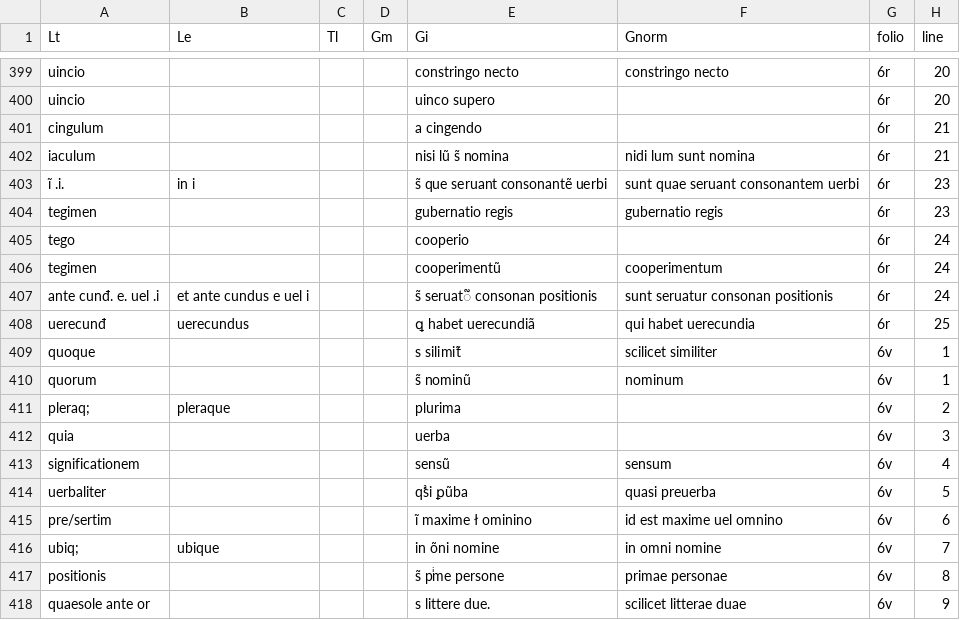
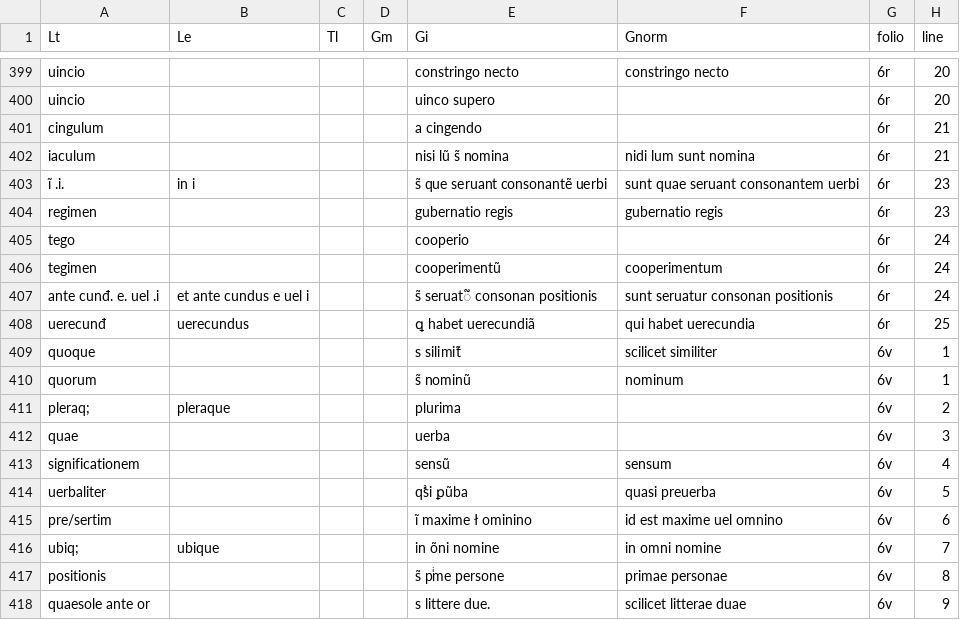
Before and after one commit to malamatenia/Eutyches, a CSV file: Glosses_VossLat041_Latin 14087.csv, drawn as a sheet; only a part is shown, gaps mark what is left out; the diff covers the shown part only; the diff names each change by its address in the sheet, - before the commit and + after, or states it on an @@ line.

```diff
--- a/Glosses_VossLat041_Latin 14087.csv
+++ b/Glosses_VossLat041_Latin 14087.csv
-A404 (Lt): tegimen
+A404 (Lt): regimen
-A412 (Lt): quia
+A412 (Lt): quae
```
Also changed, not shown: 2 added rows, 2 removed rows and 12 edited cells elsewhere in this file, 1 other file.
